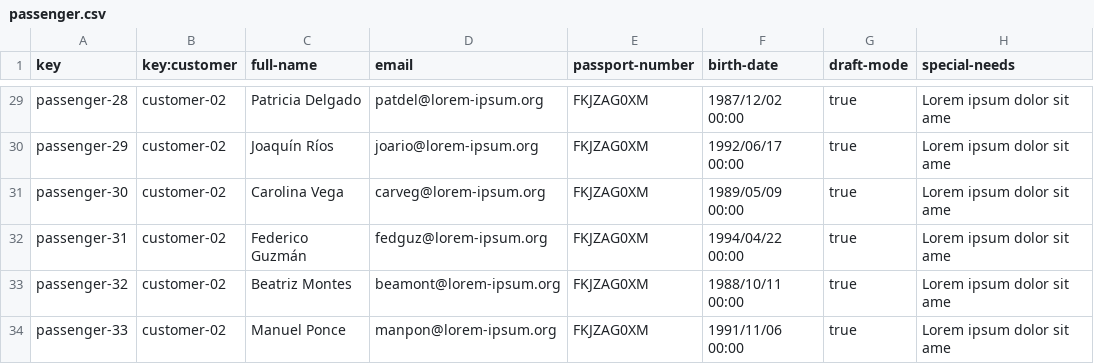
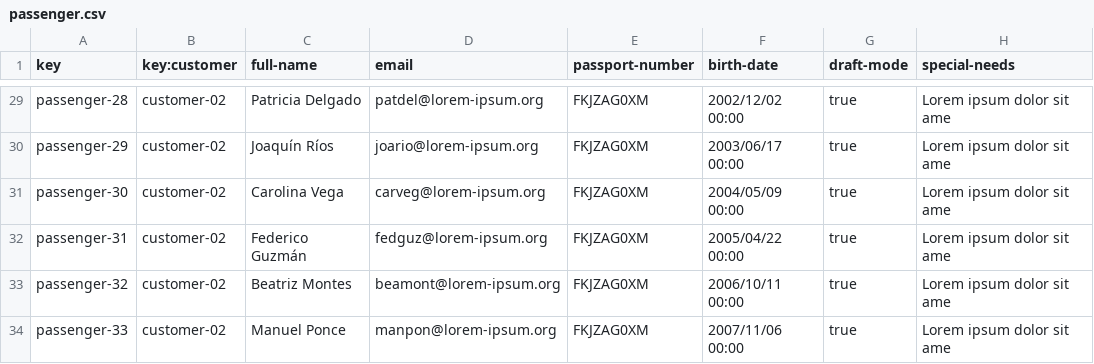
Before and after one commit to Albertoescobarsanchez/Acme-ANS-D03, a CSV file: src/main/resources/WEB-INF/data/sample/passenger.csv, drawn as a sheet; only a part is shown, gaps mark what is left out; the diff covers the shown part only; the diff names each change by its address in the sheet, - before the commit and + after, or states it on an @@ line.

```diff
--- a/src/main/resources/WEB-INF/data/sample/passenger.csv
+++ b/src/main/resources/WEB-INF/data/sample/passenger.csv
-F29 (birth-date): 1987/12/02 00:00
+F29 (birth-date): 2002/12/02 00:00
-F30 (birth-date): 1992/06/17 00:00
+F30 (birth-date): 2003/06/17 00:00
-F31 (birth-date): 1989/05/09 00:00
+F31 (birth-date): 2004/05/09 00:00
-F32 (birth-date): 1994/04/22 00:00
+F32 (birth-date): 2005/04/22 00:00
-F33 (birth-date): 1988/10/11 00:00
+F33 (birth-date): 2006/10/11 00:00
-F34 (birth-date): 1991/11/06 00:00
+F34 (birth-date): 2007/11/06 00:00
```
Also changed, not shown: 30 edited cells elsewhere in this file, src/main/resources/WEB-INF/data/initial/user-account.csv, src/main/resources/WEB-INF/data/sample/booking.csv, 13 other files.
